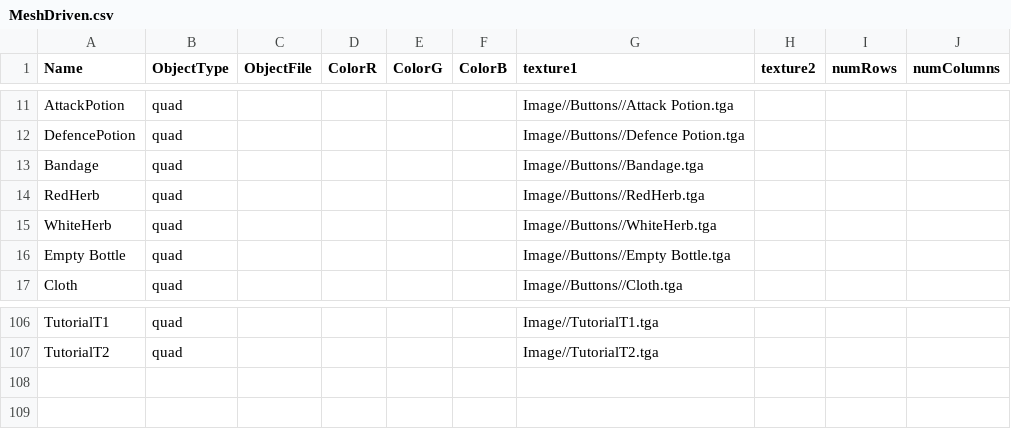
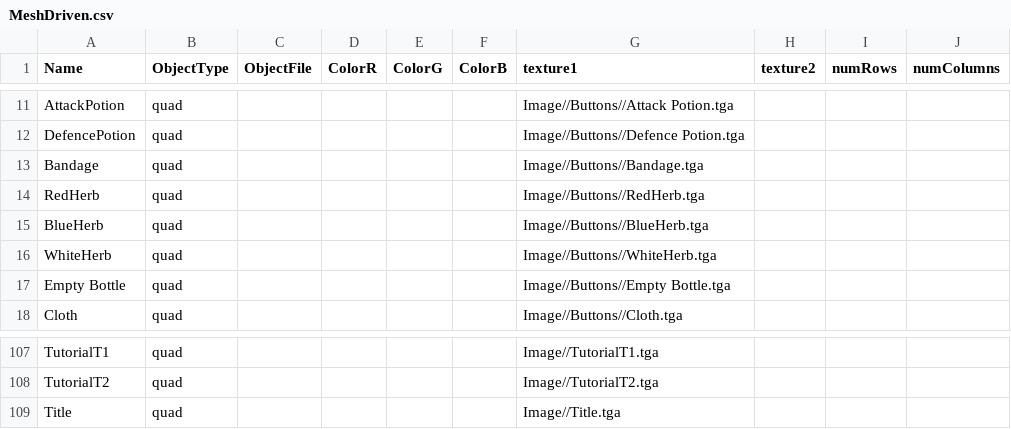
Before and after one commit to BlazeIgnite/SP4, a CSV file: SP4/Base/CSVFiles/MeshDriven.csv, drawn as a sheet; only a part is shown, gaps mark what is left out.

```diff
--- a/SP4/Base/CSVFiles/MeshDriven.csv
+++ b/SP4/Base/CSVFiles/MeshDriven.csv
@@ -14,2 +14,3 @@ Bandage,quad,,,,,Image//Buttons//Bandage.tga,,,
 RedHerb,quad,,,,,Image//Buttons//RedHerb.tga,,,
+BlueHerb,quad,,,,,Image//Buttons//BlueHerb.tga,,,
 WhiteHerb,quad,,,,,Image//Buttons//WhiteHerb.tga,,,
@@ -107 +108,2 @@ TutorialT1,quad,,,,,Image//TutorialT1.tga,,,
 TutorialT2,quad,,,,,Image//TutorialT2.tga,,,
+Title,quad,,,,,Image//Title.tga,,,
```
Also changed, not shown: 10 other files.
